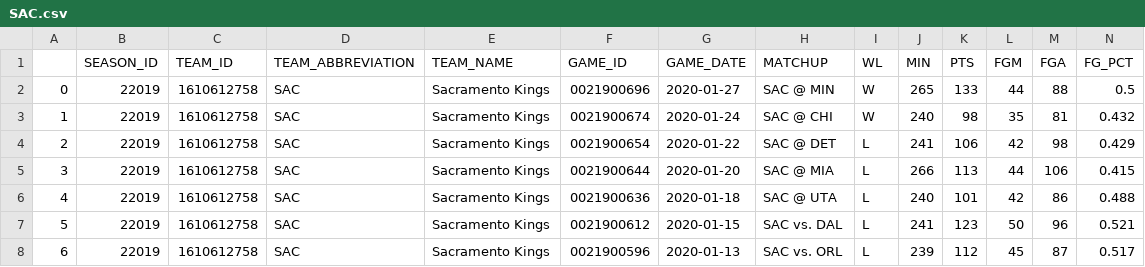
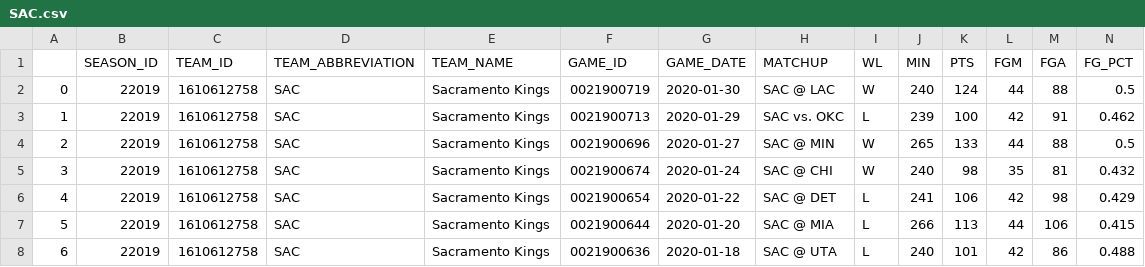
Before and after one commit to andreslopezalbin/nba_model_generator, a CSV file: datasets/by_team/SAC.csv, drawn as a sheet; only a part is shown; the shorter side is filled out with more unchanged rows; addresses are those after the commit; rows hold the shown columns only; the diff names each change by its address in the sheet, - before the commit and + after, or states it on an @@ line.

```diff
--- a/datasets/by_team/SAC.csv
+++ b/datasets/by_team/SAC.csv
+row 2: 0 | 22019 | 1610612758 | SAC | Sacramento Kings | 0021900719 | 2020-01-30 | SAC @ LAC | W | 240 | 124 | 44 | 88 | 0.5
+row 3: 1 | 22019 | 1610612758 | SAC | Sacramento Kings | 0021900713 | 2020-01-29 | SAC vs. OKC | L | 239 | 100 | 42 | 91 | 0.462
@@ column A renumbered from row 4 down @@
```
Also changed, not shown: datasets/by_team/CLE.csv, datasets/by_team/DEN.csv, 28 other files.
